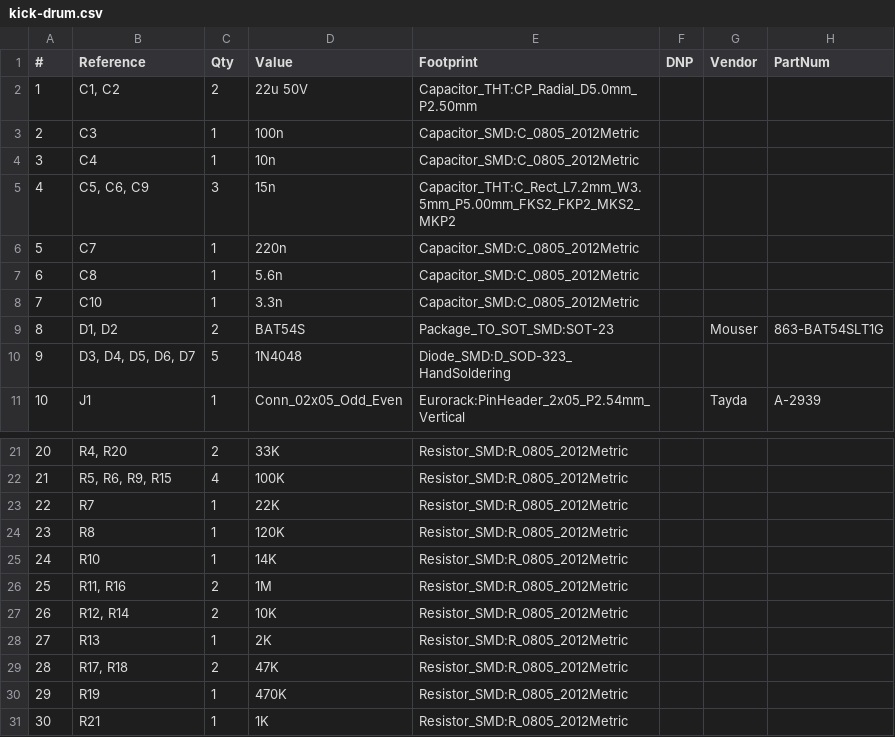
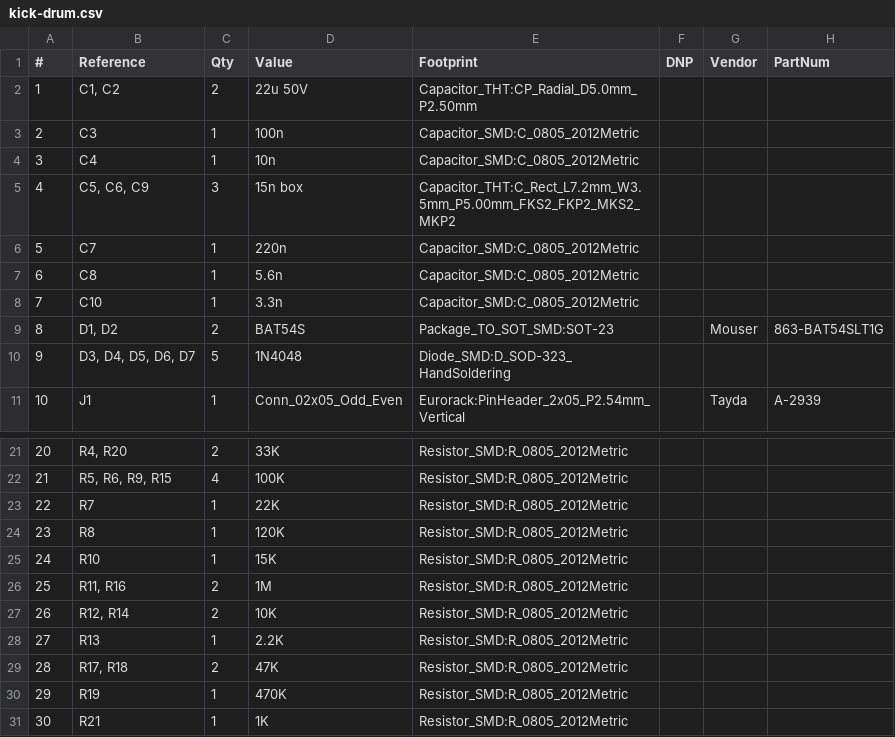
Before and after one commit to thismatters/EurorackKickDrum, a CSV file: kick-drum.csv, drawn as a sheet; only a part is shown, gaps mark what is left out.

```diff
--- a/kick-drum.csv
+++ b/kick-drum.csv
@@ -4,3 +4,3 @@
 "3","C4","1","10n","Capacitor_SMD:C_0805_2012Metric","","",""
-"4","C5, C6, C9","3","15n","Capacitor_THT:C_Rect_L7.2mm_W3.5mm_P5.00mm_FKS2_FKP2_MKS2_MKP2","","",""
+"4","C5, C6, C9","3","15n box","Capacitor_THT:C_Rect_L7.2mm_W3.5mm_P5.00mm_FKS2_FKP2_MKS2_MKP2","","",""
 "5","C7","1","220n","Capacitor_SMD:C_0805_2012Metric","","",""
@@ -24,6 +24,6 @@
 "23","R8","1","120K","Resistor_SMD:R_0805_2012Metric","","",""
-"24","R10","1","14K","Resistor_SMD:R_0805_2012Metric","","",""
+"24","R10","1","15K","Resistor_SMD:R_0805_2012Metric","","",""
 "25","R11, R16","2","1M","Resistor_SMD:R_0805_2012Metric","","",""
 "26","R12, R14","2","10K","Resistor_SMD:R_0805_2012Metric","","",""
-"27","R13","1","2K","Resistor_SMD:R_0805_2012Metric","","",""
+"27","R13","1","2.2K","Resistor_SMD:R_0805_2012Metric","","",""
 "28","R17, R18","2","47K","Resistor_SMD:R_0805_2012Metric","","",""
```
Also changed, not shown: 1 other file.
